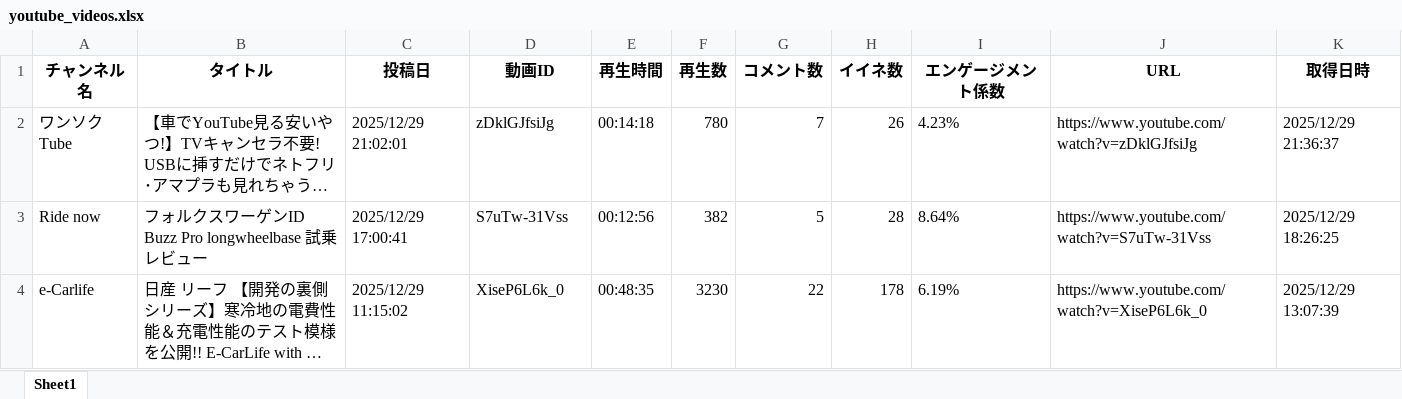
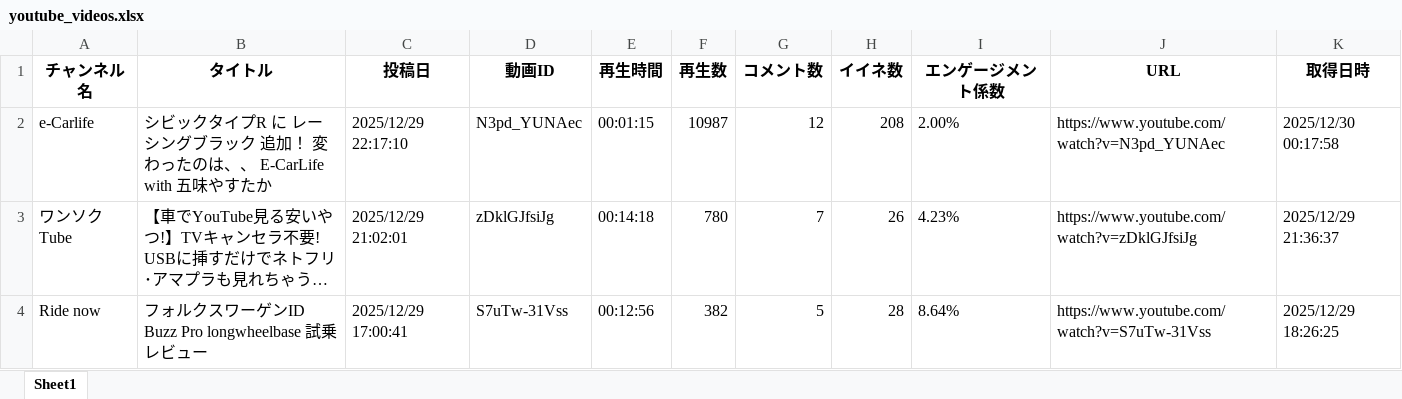
Before and after one commit to Takayoshi19890810/251015_YouTubeList, an Excel workbook: youtube_videos.xlsx, sheet Sheet1, drawn as a sheet; only a part is shown; the shorter side is filled out with more unchanged rows; long unchanged cells end in …; values as stored, in another font and other column widths than the file's, no borders; the diff names each change by its address in the sheet, - before the commit and + after, or states it on an @@ line.

```diff
--- a/youtube_videos.xlsx (sheet Sheet1)
+++ b/youtube_videos.xlsx (sheet Sheet1)
+row 2: e-Carlife | シビックタイプR に レーシングブラック 追加！ 変わったのは、、 E-CarLife with 五味やすたか | 2025/12/29 22:17:10 | N3pd_YUNAec | 00:01:15 | 10987 | 12 | 208 | 2.00% | https://www.youtube.com/watch?v=N3pd_YUNAec | 2025/12/30 00:17:58
```
